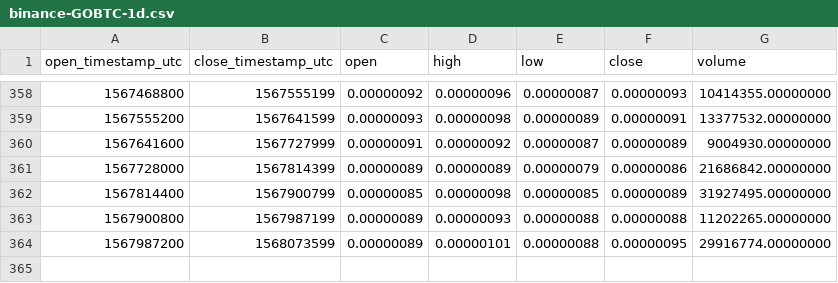
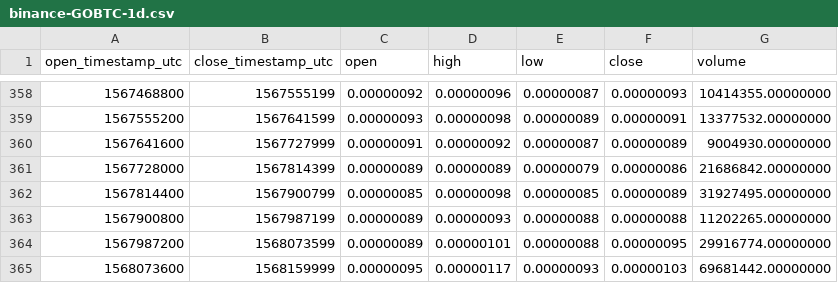
Before and after one commit to cryptobigbro/binance-GOBTC, a CSV file: binance-GOBTC-1d.csv, drawn as a sheet; only a part is shown, gaps mark what is left out.

```diff
--- a/binance-GOBTC-1d.csv
+++ b/binance-GOBTC-1d.csv
@@ -364 +364,2 @@ open_timestamp_utc,close_timestamp_utc,open,high,low,close,volume
 1567987200,1568073599,0.00000089,0.00000101,0.00000088,0.00000095,29916774.00000000
+1568073600,1568159999,0.00000095,0.00000117,0.00000093,0.00000103,69681442.00000000
```
Also changed, not shown: binance-GOBTC-1h.csv.
